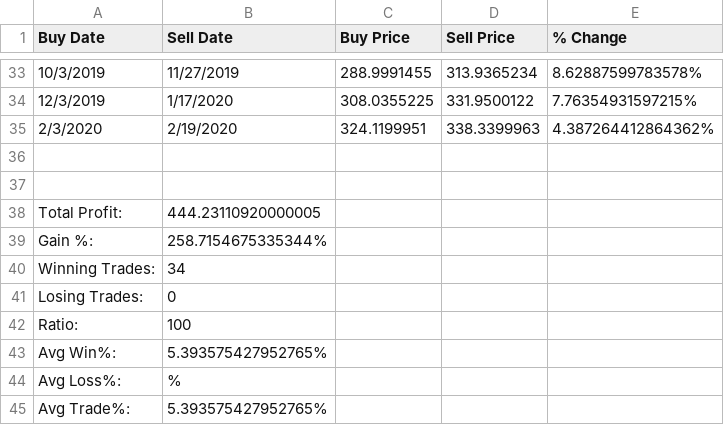
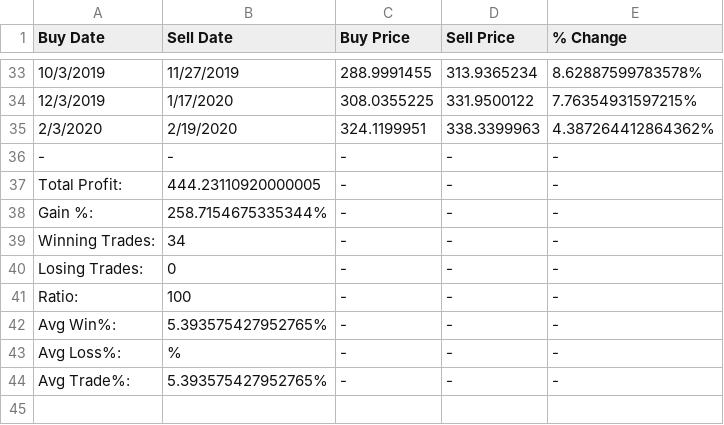
Before and after one commit to faizancodes/Algo-Trading-ML-Model, a CSV file: SPYAlgoStratPerformance.csv, drawn as a sheet; only a part is shown, gaps mark what is left out.

Commit message:
Update SPYAlgoStratPerformance.csv

```diff
--- a/SPYAlgoStratPerformance.csv
+++ b/SPYAlgoStratPerformance.csv
@@ -35,11 +35,10 @@ Buy Date, Sell Date, Buy Price, Sell Price, % Change
 2/3/2020,2/19/2020,324.1199951,338.3399963,4.387264412864362%
-
-
-Total Profit:,444.23110920000005
-Gain %:,258.7154675335344%
-Winning Trades:,34
-Losing Trades:,0
-Ratio:,100
-Avg Win%:,5.393575427952765%
-Avg Loss%:,%
-Avg Trade%:,5.393575427952765%
+-,-,-,-,-
+Total Profit:,444.23110920000005, -, - , -
+Gain %:,258.7154675335344%, -, - , -
+Winning Trades:,34, -, - , -
+Losing Trades:,0, -, - , -
+Ratio:,100, -, - , -
+Avg Win%:,5.393575427952765%, -, - , -
+Avg Loss%:,%, -, - , -
+Avg Trade%:,5.393575427952765%, -, - , -
```
